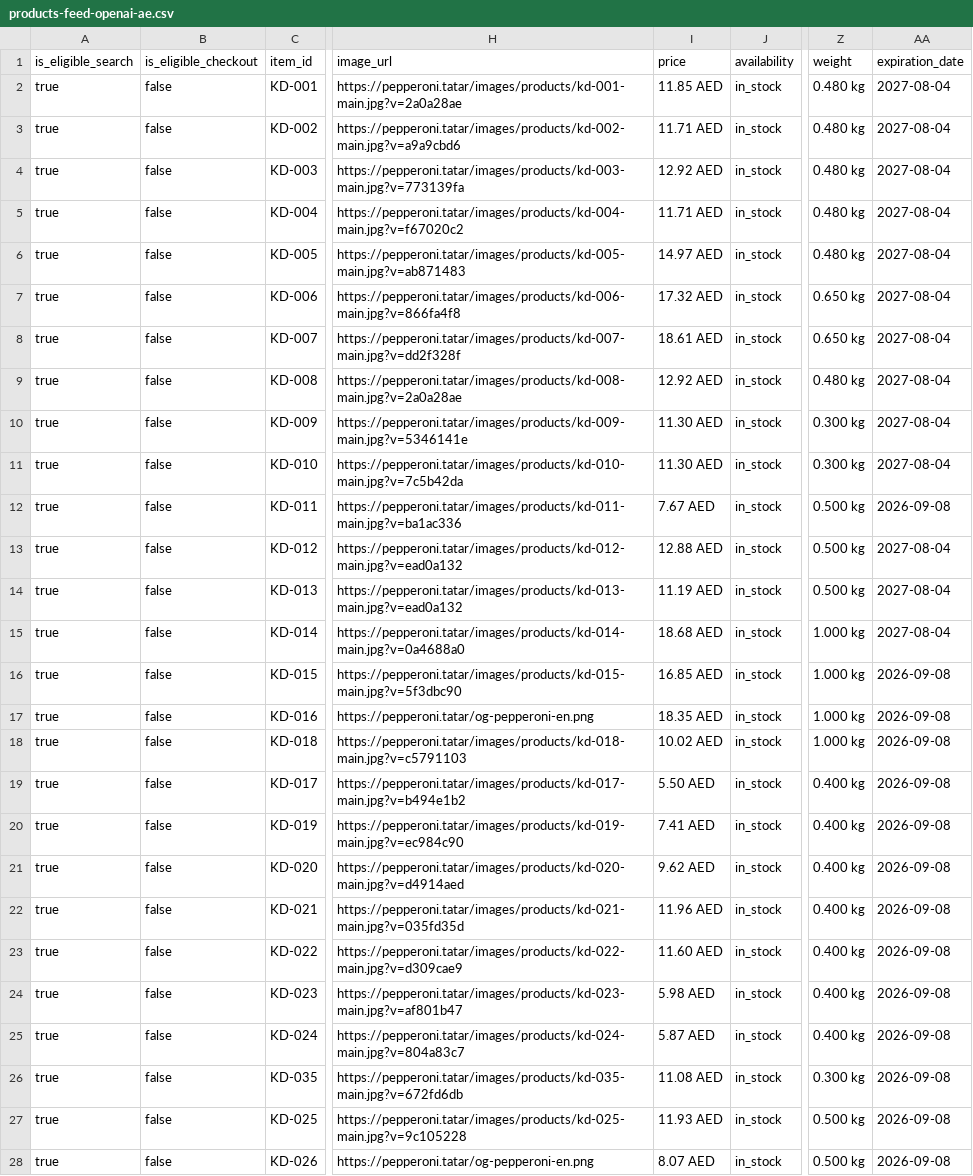
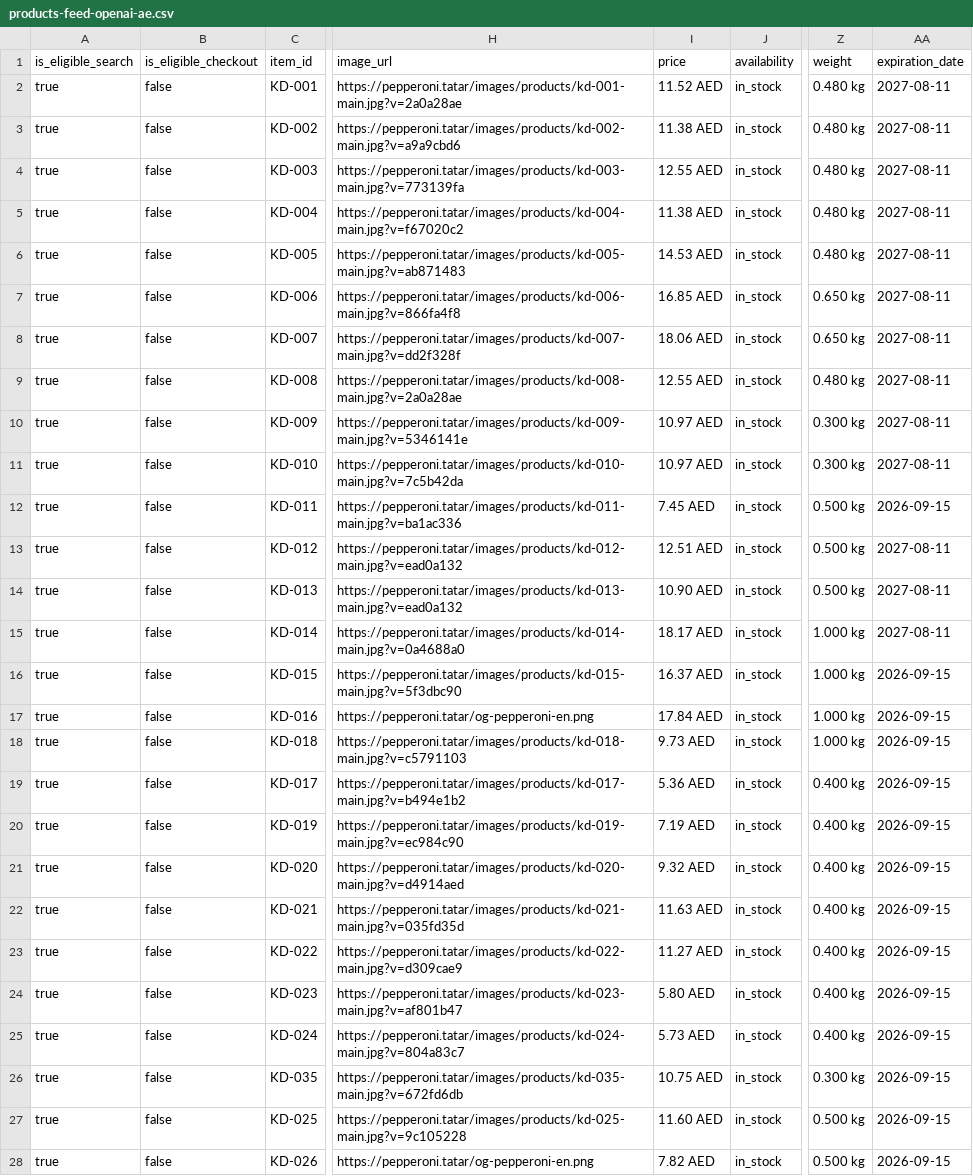
Before and after one commit to sltndevelopments/pepperoni-api, a CSV file: public/products-feed-openai-ae.csv, drawn as a sheet; only a part is shown, gaps mark what is left out; the diff covers the shown part only; the diff names each change by its address in the sheet, - before the commit and + after, or states it on an @@ line.

```diff
--- a/public/products-feed-openai-ae.csv
+++ b/public/products-feed-openai-ae.csv
-I2 (price): 11.85 AED
+I2 (price): 11.52 AED
-AA2:AA11 (expiration_date): 2027-08-04
+AA2:AA11 (expiration_date): 2027-08-11
-I3 (price): 11.71 AED
+I3 (price): 11.38 AED
-I4 (price): 12.92 AED
+I4 (price): 12.55 AED
-I5 (price): 11.71 AED
+I5 (price): 11.38 AED
-I6 (price): 14.97 AED
+I6 (price): 14.53 AED
-I7 (price): 17.32 AED
+I7 (price): 16.85 AED
-I8 (price): 18.61 AED
+I8 (price): 18.06 AED
-I9 (price): 12.92 AED
+I9 (price): 12.55 AED
-I10:I11 (price): 11.30 AED
+I10:I11 (price): 10.97 AED
-I12 (price): 7.67 AED
+I12 (price): 7.45 AED
-AA12 (expiration_date): 2026-09-08
+AA12 (expiration_date): 2026-09-15
-I13 (price): 12.88 AED
+I13 (price): 12.51 AED
-AA13:AA15 (expiration_date): 2027-08-04
+AA13:AA15 (expiration_date): 2027-08-11
-I14 (price): 11.19 AED
+I14 (price): 10.90 AED
-I15 (price): 18.68 AED
+I15 (price): 18.17 AED
-I16 (price): 16.85 AED
+I16 (price): 16.37 AED
-AA16:AA28 (expiration_date): 2026-09-08
+AA16:AA28 (expiration_date): 2026-09-15
-I17 (price): 18.35 AED
+I17 (price): 17.84 AED
-I18 (price): 10.02 AED
+I18 (price): 9.73 AED
-I19 (price): 5.50 AED
+I19 (price): 5.36 AED
-I20 (price): 7.41 AED
+I20 (price): 7.19 AED
-I21 (price): 9.62 AED
+I21 (price): 9.32 AED
-I22 (price): 11.96 AED
+I22 (price): 11.63 AED
-I23 (price): 11.60 AED
+I23 (price): 11.27 AED
-I24 (price): 5.98 AED
+I24 (price): 5.80 AED
-I25 (price): 5.87 AED
+I25 (price): 5.73 AED
-I26 (price): 11.08 AED
+I26 (price): 10.75 AED
-I27 (price): 11.93 AED
+I27 (price): 11.60 AED
-I28 (price): 8.07 AED
+I28 (price): 7.82 AED
```
Also changed, not shown: 74 edited cells elsewhere in this file, public/products-feed-openai.csv, 44 other files.
